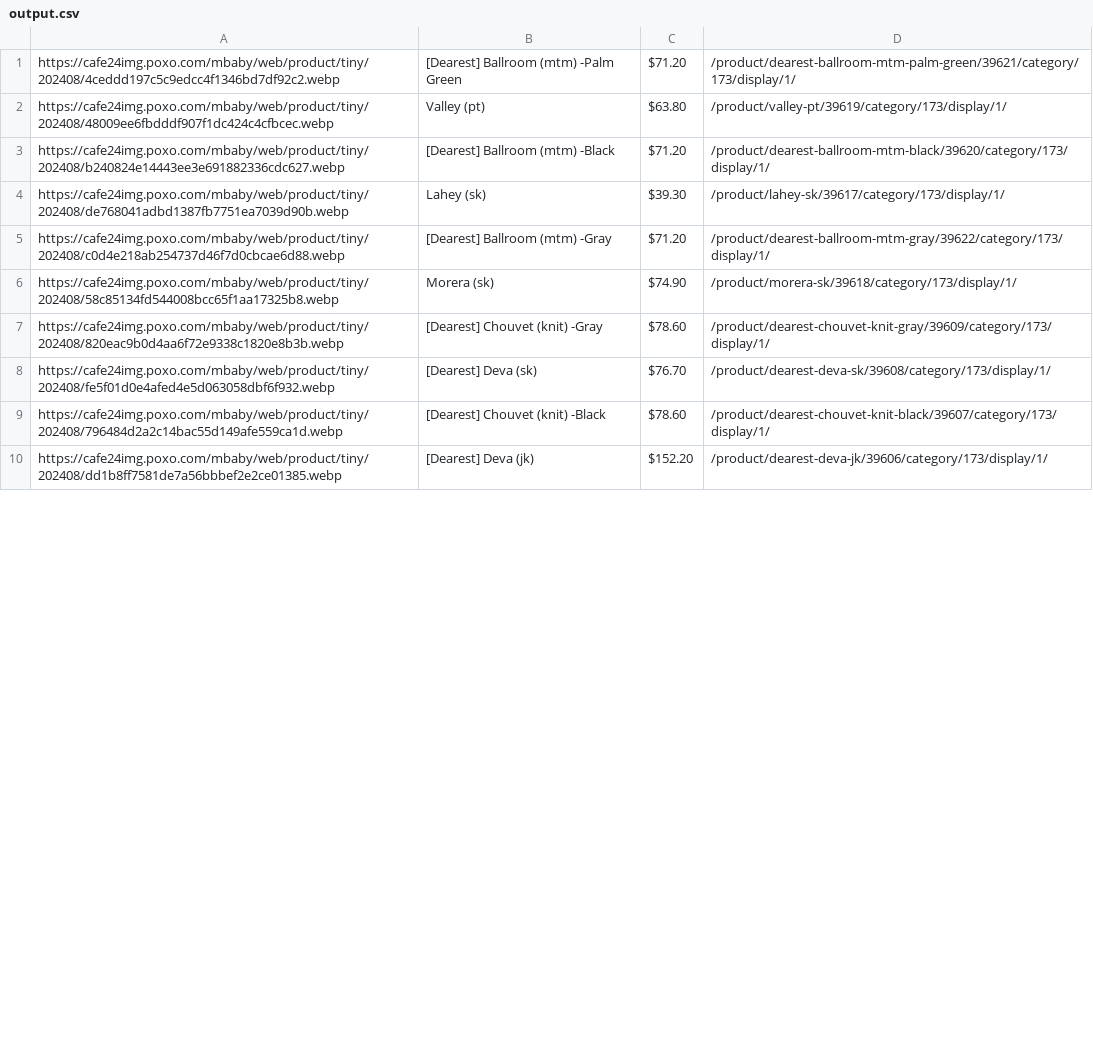
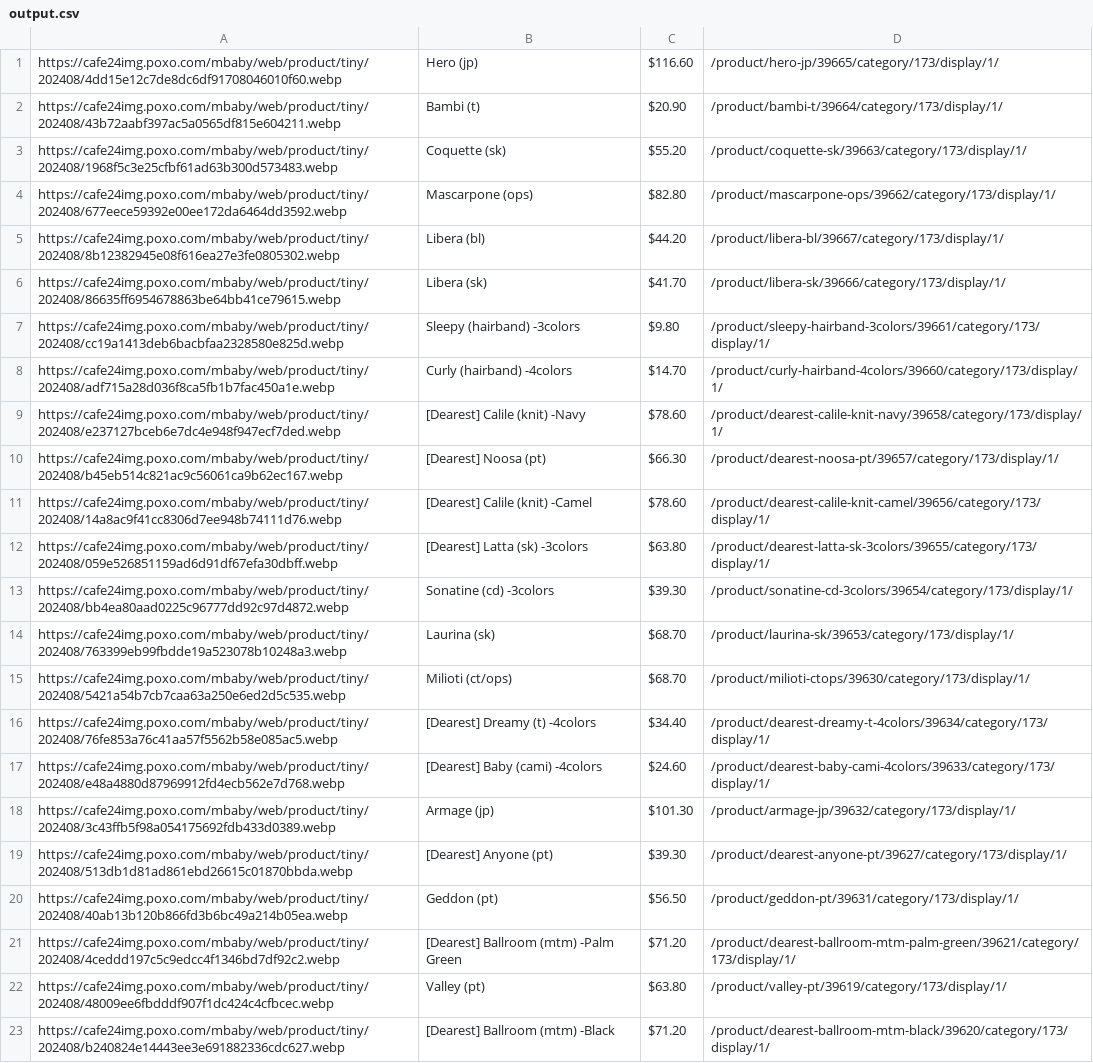
Before and after one commit to delitamakanda/scraper-kr-fashion-shops, a CSV file: core/output.csv, drawn as a sheet; only a part is shown; the shorter side is filled out with more unchanged rows; the diff covers the shown part only.

```diff
--- a/core/output.csv
+++ b/core/output.csv
@@ -1 +1,21 @@
+https://cafe24img.poxo.com/mbaby/web/product/tiny/202408/4dd15e12c7de8dc6df91708046010f60.webp,Hero (jp),$116.60,/product/hero-jp/39665/category/173/display/1/
+https://cafe24img.poxo.com/mbaby/web/product/tiny/202408/43b72aabf397ac5a0565df815e604211.webp,Bambi (t),$20.90,/product/bambi-t/39664/category/173/display/1/
+https://cafe24img.poxo.com/mbaby/web/product/tiny/202408/1968f5c3e25cfbf61ad63b300d573483.webp,Coquette (sk),$55.20,/product/coquette-sk/39663/category/173/display/1/
+https://cafe24img.poxo.com/mbaby/web/product/tiny/202408/677eece59392e00ee172da6464dd3592.webp,Mascarpone (ops),$82.80,/product/mascarpone-ops/39662/category/173/display/1/
+https://cafe24img.poxo.com/mbaby/web/product/tiny/202408/8b12382945e08f616ea27e3fe0805302.webp,Libera (bl),$44.20,/product/libera-bl/39667/category/173/display/1/
+https://cafe24img.poxo.com/mbaby/web/product/tiny/202408/86635ff6954678863be64bb41ce79615.webp,Libera (sk),$41.70,/product/libera-sk/39666/category/173/display/1/
+https://cafe24img.poxo.com/mbaby/web/product/tiny/202408/cc19a1413deb6bacbfaa2328580e825d.webp,Sleepy (hairband) -3colors,$9.80,/product/sleepy-hairband-3colors/39661/category/173/display/1/
+https://cafe24img.poxo.com/mbaby/web/product/tiny/202408/adf715a28d036f8ca5fb1b7fac450a1e.webp,Curly (hairband) -4colors,$14.70,/product/curly-hairband-4colors/39660/category/173/display/1/
+https://cafe24img.poxo.com/mbaby/web/product/tiny/202408/e237127bceb6e7dc4e948f947ecf7ded.webp,[Dearest] Calile (knit) -Navy,$78.60,/product/dearest-calile-knit-navy/39658/category/173/display/1/
+https://cafe24img.poxo.com/mbaby/web/product/tiny/202408/b45eb514c821ac9c56061ca9b62ec167.webp,[Dearest] Noosa (pt),$66.30,/product/dearest-noosa-pt/39657/category/173/display/1/
+https://cafe24img.poxo.com/mbaby/web/product/tiny/202408/14a8ac9f41cc8306d7ee948b74111d76.webp,[Dearest] Calile (knit) -Camel,$78.60,/product/dearest-calile-knit-camel/39656/category/173/display/1/
+https://cafe24img.poxo.com/mbaby/web/product/tiny/202408/059e526851159ad6d91df67efa30dbff.webp,[Dearest] Latta (sk) -3colors,$63.80,/product/dearest-latta-sk-3colors/39655/category/173/display/1/
+https://cafe24img.poxo.com/mbaby/web/product/tiny/202408/bb4ea80aad0225c96777dd92c97d4872.webp,Sonatine (cd) -3colors,$39.30,/product/sonatine-cd-3colors/39654/category/173/display/1/
+https://cafe24img.poxo.com/mbaby/web/product/tiny/202408/763399eb99fbdde19a523078b10248a3.webp,Laurina (sk),$68.70,/product/laurina-sk/39653/category/173/display/1/
+https://cafe24img.poxo.com/mbaby/web/product/tiny/202408/5421a54b7cb7caa63a250e6ed2d5c535.webp,Milioti (ct/ops),$68.70,/product/milioti-ctops/39630/category/173/display/1/
+https://cafe24img.poxo.com/mbaby/web/product/tiny/202408/76fe853a76c41aa57f5562b58e085ac5.webp,[Dearest] Dreamy (t) -4colors,$34.40,/product/dearest-dreamy-t-4colors/39634/category/173/display/1/
+https://cafe24img.poxo.com/mbaby/web/product/tiny/202408/e48a4880d87969912fd4ecb562e7d768.webp,[Dearest] Baby (cami) -4colors,$24.60,/product/dearest-baby-cami-4colors/39633/category/173/display/1/
+https://cafe24img.poxo.com/mbaby/web/product/tiny/202408/3c43ffb5f98a054175692fdb433d0389.webp,Armage (jp),$101.30,/product/armage-jp/39632/category/173/display/1/
+https://cafe24img.poxo.com/mbaby/web/product/tiny/202408/513db1d81ad861ebd26615c01870bbda.webp,[Dearest] Anyone (pt),$39.30,/product/dearest-anyone-pt/39627/category/173/display/1/
+https://cafe24img.poxo.com/mbaby/web/product/tiny/202408/40ab13b120b866fd3b6bc49a214b05ea.webp,Geddon (pt),$56.50,/product/geddon-pt/39631/category/173/display/1/
 https://cafe24img.poxo.com/mbaby/web/product/tiny/202408/4ceddd197c5c9edcc4f1346bd7df92c2.webp,[Dearest] Ballroom (mtm) -Palm Green,$71.20,/product/dearest-ballroom-mtm-palm-green/39621/category/173/display/1/
```
Also changed, not shown: 25 removed rows elsewhere in this file.
